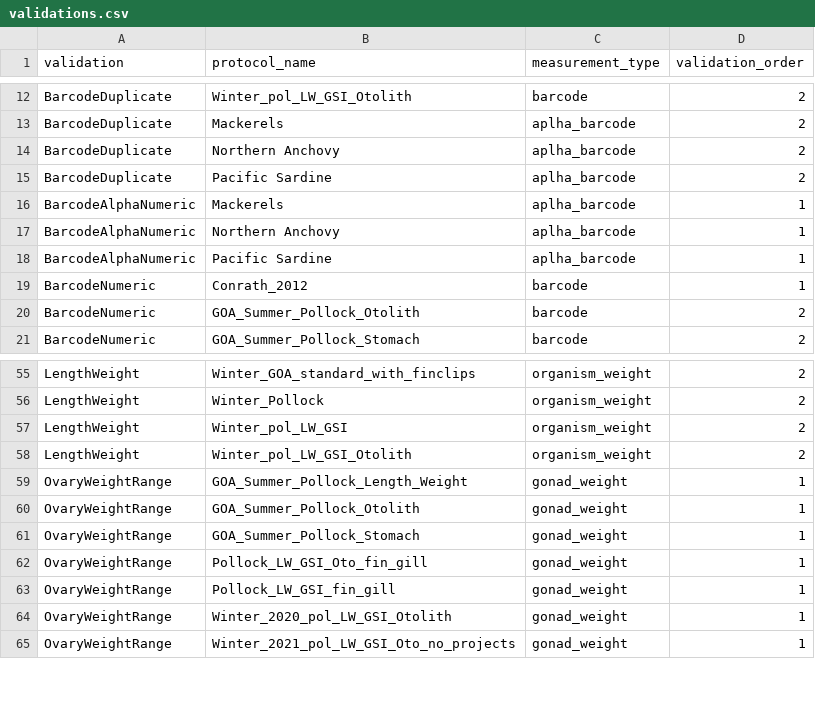
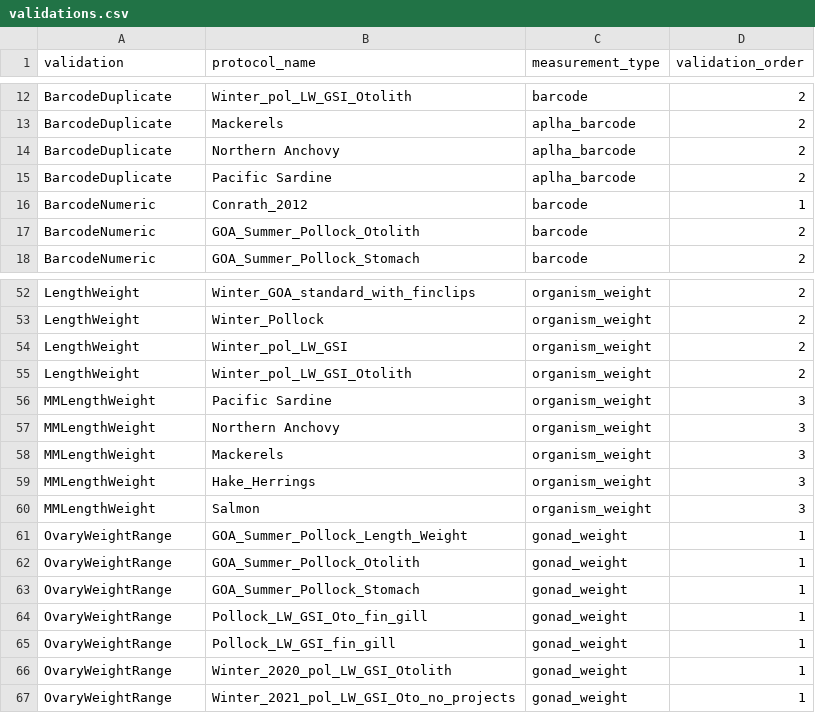
Before and after one commit to aliciabillings-noaa/CLAMS, a CSV file: tools/lut_config_data/config_data/validations.csv, drawn as a sheet; only a part is shown, gaps mark what is left out; removed rows and columns are numbered as before the commit, all else as after; the diff names each change by its address in the sheet, - before the commit and + after, or states it on an @@ line.

```diff
--- a/tools/lut_config_data/config_data/validations.csv
+++ b/tools/lut_config_data/config_data/validations.csv
-row 16: BarcodeAlphaNumeric | Mackerels | aplha_barcode | 1
-row 17: BarcodeAlphaNumeric | Northern Anchovy | aplha_barcode | 1
-row 18: BarcodeAlphaNumeric | Pacific Sardine | aplha_barcode | 1
+row 56: MMLengthWeight | Pacific Sardine | organism_weight | 3
+row 57: MMLengthWeight | Northern Anchovy | organism_weight | 3
+row 58: MMLengthWeight | Mackerels | organism_weight | 3
+row 59: MMLengthWeight | Hake_Herrings | organism_weight | 3
+row 60: MMLengthWeight | Salmon | organism_weight | 3
```
Also changed, not shown: tools/lut_config_data/config_data/validation_definitions.csv, 1 other file.
